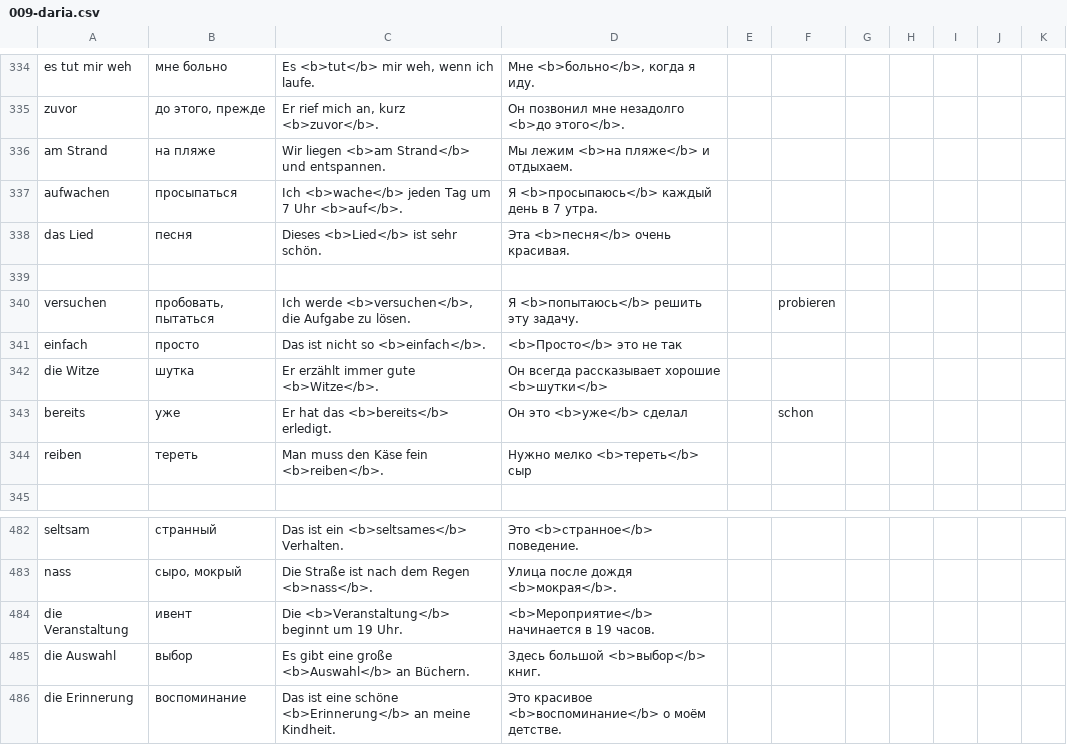
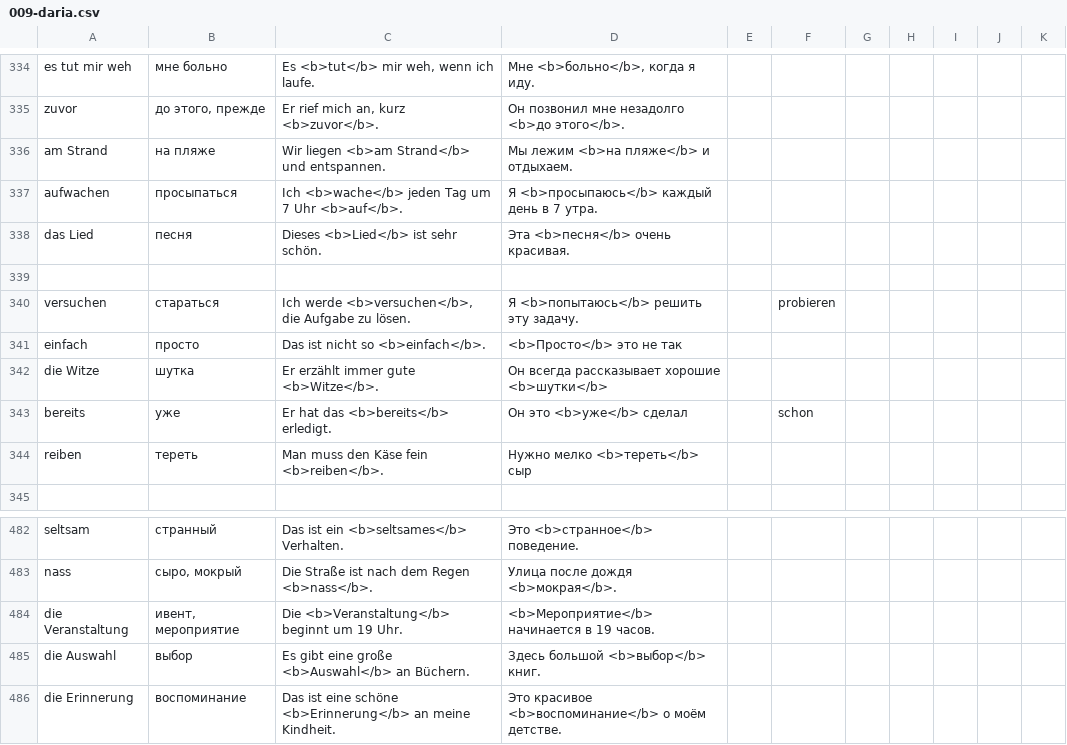
Before and after one commit to thebix/deutsch, a CSV file: app/anki/import/009-daria.csv, drawn as a sheet; only a part is shown, gaps mark what is left out.

```diff
--- a/app/anki/import/009-daria.csv
+++ b/app/anki/import/009-daria.csv
@@ -339,3 +339,3 @@ das Lied;песня;Dieses <b>Lied</b> ist sehr schön.;Эта <b>песня</b>
 
-versuchen;пробовать, пытаться;Ich werde <b>versuchen</b>, die Aufgabe zu lösen.;Я <b>попытаюсь</b> решить эту задачу.;;probieren;;
+versuchen;стараться;Ich werde <b>versuchen</b>, die Aufgabe zu lösen.;Я <b>попытаюсь</b> решить эту задачу.;;probieren;;
 einfach;просто;Das ist nicht so <b>einfach</b>.;<b>Просто</b> это не так;;;;;
@@ -483,3 +483,3 @@ seltsam;странный;Das ist ein <b>seltsames</b> Verhalten.;Это <b>ст
 nass;сыро, мокрый;Die Straße ist nach dem Regen <b>nass</b>.;Улица после дождя <b>мокрая</b>.;;;;;
-die Veranstaltung;ивент;Die <b>Veranstaltung</b> beginnt um 19 Uhr.;<b>Мероприятие</b> начинается в 19 часов.;;;;;
+die Veranstaltung;ивент, мероприятие;Die <b>Veranstaltung</b> beginnt um 19 Uhr.;<b>Мероприятие</b> начинается в 19 часов.;;;;;
 die Auswahl;выбор;Es gibt eine große <b>Auswahl</b> an Büchern.;Здесь большой <b>выбор</b> книг.;;;;;
```
Also changed, not shown: app/anki/import/016-exam-b1-book-words.csv, 1 other file.
